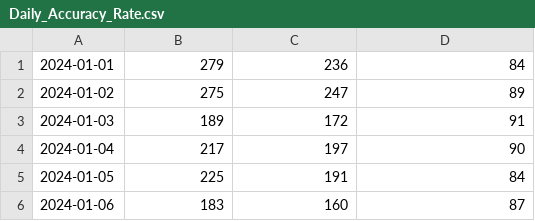
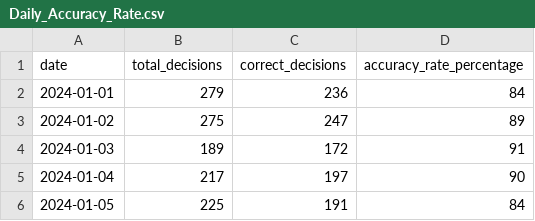
Before and after one commit to tanwar98anupama/moderation-performance-dashboard, a CSV file: data/Daily_Accuracy_Rate.csv, drawn as a sheet; only a part is shown; the shorter side is filled out with more unchanged rows; the diff names each change by its address in the sheet, - before the commit and + after, or states it on an @@ line.

Commit message:
Update Daily_Accuracy_Rate.csv

```diff
--- a/data/Daily_Accuracy_Rate.csv
+++ b/data/Daily_Accuracy_Rate.csv
+row 1: date | total_decisions | correct_decisions | accuracy_rate_percentage
```
